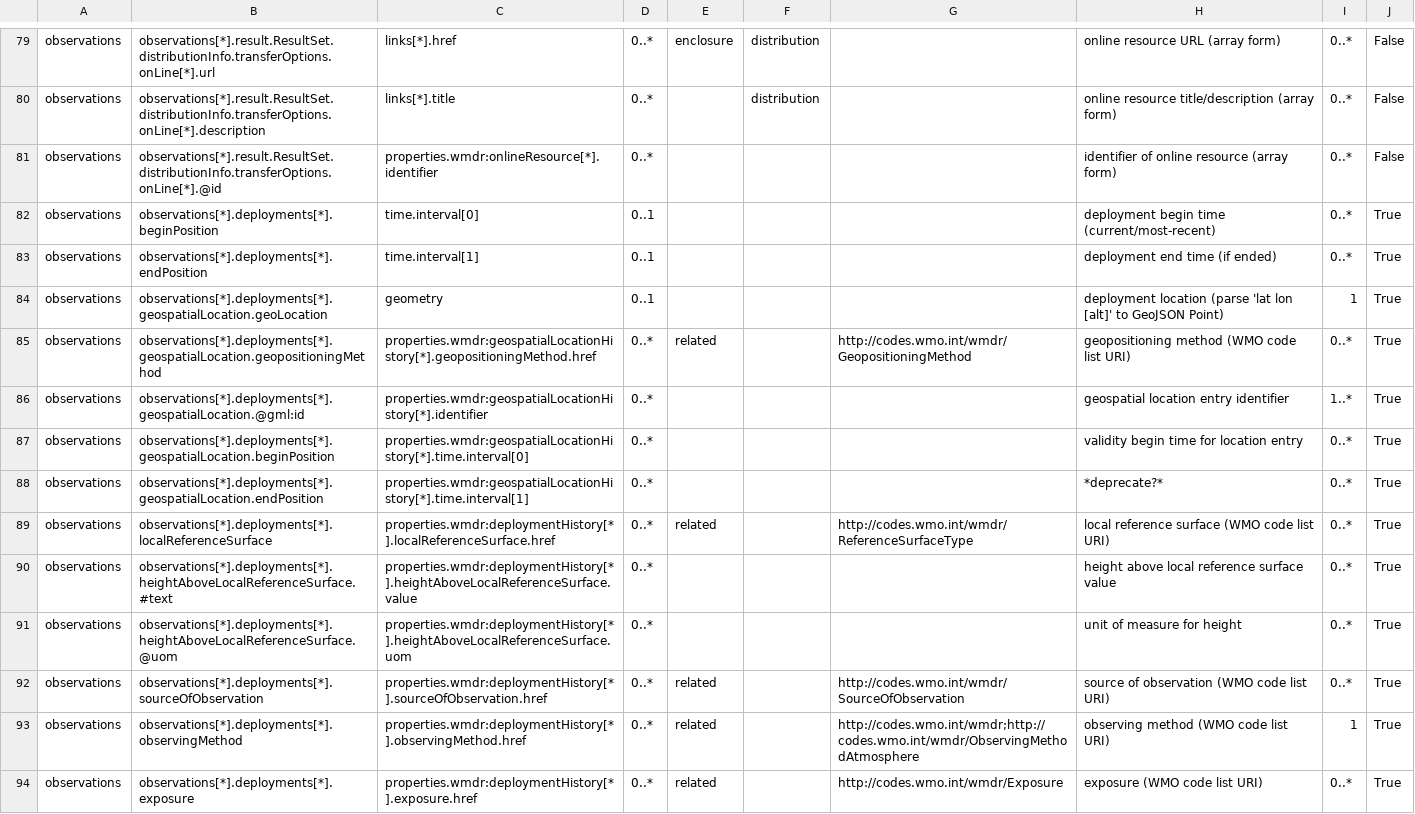
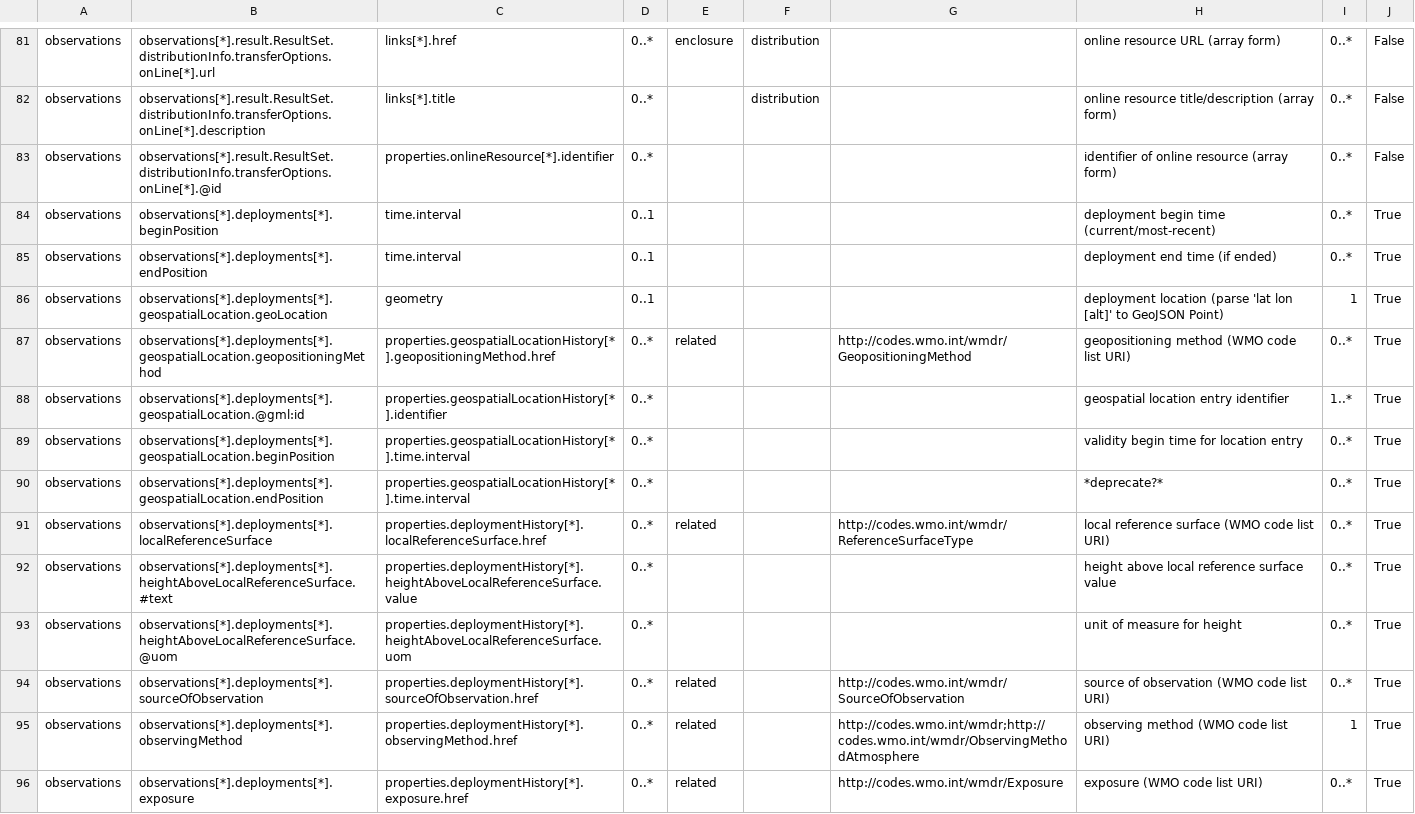
Before and after one commit to wmo-im/wmdr2-devt, a CSV file: mappings/wmdr10_vs_records_part1.csv, drawn as a sheet; only a part is shown, gaps mark what is left out; the diff covers the shown part only.

Commit message:
fix(convert_wmdr10_json_to_records..., wmdr10_vs_records...):representation of lists, use property.type instead of parts

```diff
--- a/mappings/wmdr10_vs_records_part1.csv
+++ b/mappings/wmdr10_vs_records_part1.csv
@@ -80,15 +82,15 @@ observations,observations[*].result.ResultSet.distributionInfo.transferOptions.o
 observations,observations[*].result.ResultSet.distributionInfo.transferOptions.onLine[*].description,links[*].title,0..*,,distribution,,online resource title/description (array form),0..*,False
-observations,observations[*].result.ResultSet.distributionInfo.transferOptions.onLine[*].@id,properties.wmdr:onlineResource[*].identifier,0..*,,,,identifier of online resource (array form),0..*,False
-observations,observations[*].deployments[*].beginPosition,time.interval[0],0..1,,,,deployment begin time (current/most-recent),0..*,True
-observations,observations[*].deployments[*].endPosition,time.interval[1],0..1,,,,deployment end time (if ended),0..*,True
+observations,observations[*].result.ResultSet.distributionInfo.transferOptions.onLine[*].@id,properties.onlineResource[*].identifier,0..*,,,,identifier of online resource (array form),0..*,False
+observations,observations[*].deployments[*].beginPosition,time.interval,0..1,,,,deployment begin time (current/most-recent),0..*,True
+observations,observations[*].deployments[*].endPosition,time.interval,0..1,,,,deployment end time (if ended),0..*,True
 observations,observations[*].deployments[*].geospatialLocation.geoLocation,geometry,0..1,,,,deployment location (parse 'lat lon [alt]' to GeoJSON Point),1,True
-observations,observations[*].deployments[*].geospatialLocation.geopositioningMethod,properties.wmdr:geospatialLocationHistory[*].geopositioningMethod.href,0..*,related,,http://codes.wmo.int/wmdr/GeopositioningMethod,geopositioning method (WMO code list URI),0..*,True
-observations,observations[*].deployments[*].geospatialLocation.@gml:id,properties.wmdr:geospatialLocationHistory[*].identifier,0..*,,,,geospatial location entry identifier,1..*,True
-observations,observations[*].deployments[*].geospatialLocation.beginPosition,properties.wmdr:geospatialLocationHistory[*].time.interval[0],0..*,,,,validity begin time for location entry,0..*,True
-observations,observations[*].deployments[*].geospatialLocation.endPosition,properties.wmdr:geospatialLocationHistory[*].time.interval[1],0..*,,,,*deprecate?*,0..*,True
-observations,observations[*].deployments[*].localReferenceSurface,properties.wmdr:deploymentHistory[*].localReferenceSurface.href,0..*,related,,http://codes.wmo.int/wmdr/ReferenceSurfaceType,local reference surface (WMO code list URI),0..*,True
-observations,observations[*].deployments[*].heightAboveLocalReferenceSurface.#text,properties.wmdr:deploymentHistory[*].heightAboveLocalReferenceSurface.value,0..*,,,,height above local reference surface value,0..*,True
-observations,observations[*].deployments[*].heightAboveLocalReferenceSurface.@uom,properties.wmdr:deploymentHistory[*].heightAboveLocalReferenceSurface.uom,0..*,,,,unit of measure for height,0..*,True
-observations,observations[*].deployments[*].sourceOfObservation,properties.wmdr:deploymentHistory[*].sourceOfObservation.href,0..*,related,,http://codes.wmo.int/wmdr/SourceOfObservation,source of observation (WMO code list URI),0..*,True
-observations,observations[*].deployments[*].observingMethod,properties.wmdr:deploymentHistory[*].observingMethod.href,0..*,related,,http://codes.wmo.int/wmdr;http://codes.wmo.int/wmdr/ObservingMethodAtmosphere,observing method (WMO code list URI),1,True
-observations,observations[*].deployments[*].exposure,properties.wmdr:deploymentHistory[*].exposure.href,0..*,related,,http://codes.wmo.int/wmdr/Exposure,exposure (WMO code list URI),0..*,True
+observations,observations[*].deployments[*].geospatialLocation.geopositioningMethod,properties.geospatialLocationHistory[*].geopositioningMethod.href,0..*,related,,http://codes.wmo.int/wmdr/GeopositioningMethod,geopositioning method (WMO code list URI),0..*,True
+observations,observations[*].deployments[*].geospatialLocation.@gml:id,properties.geospatialLocationHistory[*].identifier,0..*,,,,geospatial location entry identifier,1..*,True
+observations,observations[*].deployments[*].geospatialLocation.beginPosition,properties.geospatialLocationHistory[*].time.interval,0..*,,,,validity begin time for location entry,0..*,True
+observations,observations[*].deployments[*].geospatialLocation.endPosition,properties.geospatialLocationHistory[*].time.interval,0..*,,,,*deprecate?*,0..*,True
+observations,observations[*].deployments[*].localReferenceSurface,properties.deploymentHistory[*].localReferenceSurface.href,0..*,related,,http://codes.wmo.int/wmdr/ReferenceSurfaceType,local reference surface (WMO code list URI),0..*,True
+observations,observations[*].deployments[*].heightAboveLocalReferenceSurface.#text,properties.deploymentHistory[*].heightAboveLocalReferenceSurface.value,0..*,,,,height above local reference surface value,0..*,True
+observations,observations[*].deployments[*].heightAboveLocalReferenceSurface.@uom,properties.deploymentHistory[*].heightAboveLocalReferenceSurface.uom,0..*,,,,unit of measure for height,0..*,True
+observations,observations[*].deployments[*].sourceOfObservation,properties.deploymentHistory[*].sourceOfObservation.href,0..*,related,,http://codes.wmo.int/wmdr/SourceOfObservation,source of observation (WMO code list URI),0..*,True
+observations,observations[*].deployments[*].observingMethod,properties.deploymentHistory[*].observingMethod.href,0..*,related,,http://codes.wmo.int/wmdr;http://codes.wmo.int/wmdr/ObservingMethodAtmosphere,observing method (WMO code list URI),1,True
+observations,observations[*].deployments[*].exposure,properties.deploymentHistory[*].exposure.href,0..*,related,,http://codes.wmo.int/wmdr/Exposure,exposure (WMO code list URI),0..*,True
```
Also changed, not shown: 2 added rows and 127 edited cells elsewhere in this file, 1 other file.
